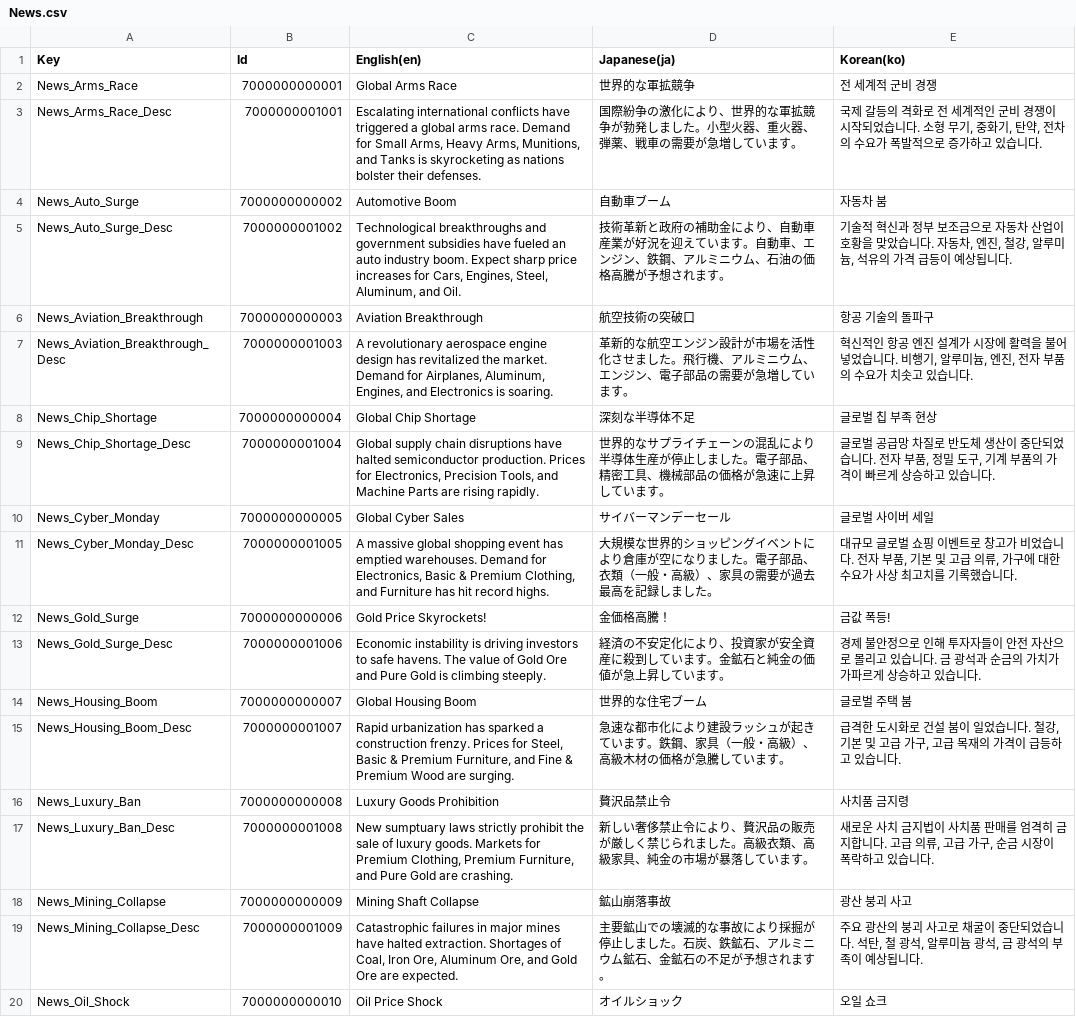
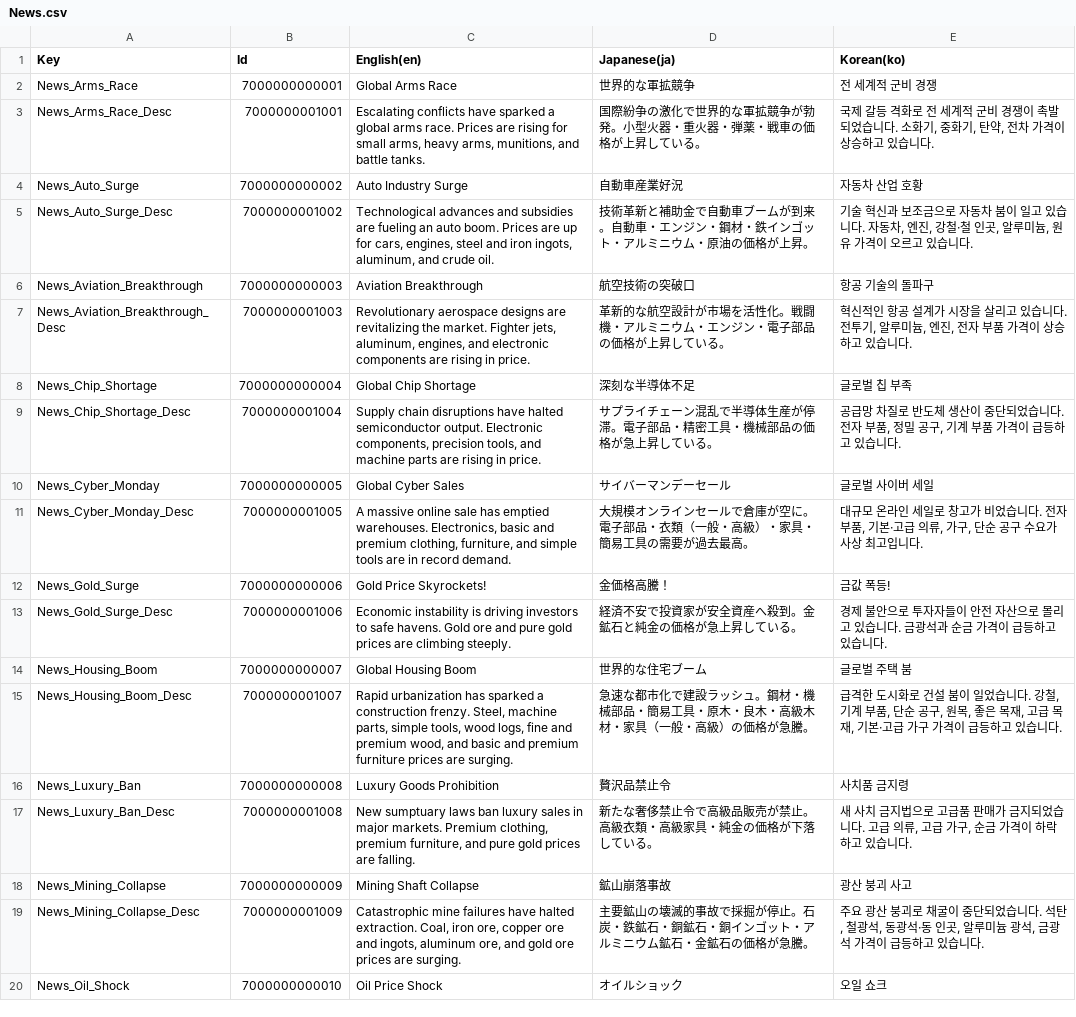
Before and after one commit to vrowdice/Unity_Pantory, a CSV file: Assets/Language/Table/News/News.csv, drawn as a sheet; only a part is shown; the diff covers the shown part only; the diff names each change by its address in the sheet, - before the commit and + after, or states it on an @@ line.

```diff
--- a/Assets/Language/Table/News/News.csv
+++ b/Assets/Language/Table/News/News.csv
-C3 (English(en)): Escalating international conflicts have triggered a global arms race. Demand for Small Arms, Heavy Arms, Munitions, and Tanks is skyrocketing as nations bolster their defenses.
+C3 (English(en)): Escalating conflicts have sparked a global arms race. Prices are rising for small arms, heavy arms, munitions, and battle tanks.
-D3 (Japanese(ja)): …争の激化により、世界的な軍拡競争が勃発しました。小型火器、重火器、弾薬、戦車の需要が急増しています。
+D3 (Japanese(ja)): …争の激化で世界的な軍拡競争が勃発。小型火器・重火器・弾薬・戦車の価格が上昇している。
-E3 (Korean(ko)): …제 갈등의 격화로 전 세계적인 군비 경쟁이 시작되었습니다. 소형 무기, 중화기, 탄약, 전차의 수요가 폭발적으로 증가하고 있…
+E3 (Korean(ko)): …제 갈등 격화로 전 세계적 군비 경쟁이 촉발되었습니다. 소화기, 중화기, 탄약, 전차 가격이 상승하고 있…
-C4 (English(en)): Automotive Boom
+C4 (English(en)): Auto Industry Surge
-D4 (Japanese(ja)): 自動車ブーム
+D4 (Japanese(ja)): 自動車産業好況
-E4 (Korean(ko)): 자동차 붐
+E4 (Korean(ko)): 자동차 산업 호황
-C5 (English(en)): Technological breakthroughs and government subsidies have fueled an auto industry boom. Expect sharp price increases for Cars, Engines, Steel, Aluminum, and Oil.
+C5 (English(en)): Technological advances and subsidies are fueling an auto boom. Prices are up for cars, engines, steel and iron ingots, aluminum, and crude oil.
-D5 (Japanese(ja)): …術革新と政府の補助金により、自動車産業が好況を迎えています。自動車、エンジン、鉄鋼、アルミニウム、石油の価格高騰が予想されます。
+D5 (Japanese(ja)): …術革新と補助金で自動車ブームが到来。自動車・エンジン・鋼材・鉄インゴット・アルミニウム・原油の価格が上昇。
-E5 (Korean(ko)): 기술적 혁신과 정부 보조금으로 자동차 산업이 호황을 맞았습니다. 자동차, 엔진, 철강, 알루미늄, 석유의 가격 급등이 예상됩니다.
+E5 (Korean(ko)): 기술 혁신과 보조금으로 자동차 붐이 일고 있습니다. 자동차, 엔진, 강철·철 인곳, 알루미늄, 원유 가격이 오르고 있습니다.
-C7 (English(en)): A revolutionary aerospace engine design has revitalized the market. Demand for Airplanes, Aluminum, Engines, and Electronics is soaring.
+C7 (English(en)): Revolutionary aerospace designs are revitalizing the market. Fighter jets, aluminum, engines, and electronic components are rising in price.
-D7 (Japanese(ja)): …的な航空エンジン設計が市場を活性化させました。飛行機、アルミニウム、エンジン、電子部品の需要が急増しています。
+D7 (Japanese(ja)): …的な航空設計が市場を活性化。戦闘機・アルミニウム・エンジン・電子部品の価格が上昇している。
-E7 (Korean(ko)): …항공 엔진 설계가 시장에 활력을 불어넣었습니다. 비행기, 알루미늄, 엔진, 전자 부품의 수요가 치솟고 있습…
+E7 (Korean(ko)): …항공 설계가 시장을 살리고 있습니다. 전투기, 알루미늄, 엔진, 전자 부품 가격이 상승하고 있습…
-E8 (Korean(ko)): 글로벌 칩 부족 현상
+E8 (Korean(ko)): 글로벌 칩 부족
-C9 (English(en)): Global supply chain disruptions have halted semiconductor production. Prices for Electronics, Precision Tools, and Machine Parts are rising rapidly.
+C9 (English(en)): Supply chain disruptions have halted semiconductor output. Electronic components, precision tools, and machine parts are rising in price.
-D9 (Japanese(ja)): 世界的なサプライチェーンの混乱により半導体生産が停止しました。電子部品、精密工具、機械部品の価格が急速に上昇しています。
+D9 (Japanese(ja)): サプライチェーン混乱で半導体生産が停滞。電子部品・精密工具・機械部品の価格が急上昇している。
-E9 (Korean(ko)): 글로벌 공급망 차질로 반도체 생산이 중단되었습니다. 전자 부품, 정밀 도구, 기계 부품의 가격이 빠르게 상승하고 있…
+E9 (Korean(ko)): 공급망 차질로 반도체 생산이 중단되었습니다. 전자 부품, 정밀 공구, 기계 부품 가격이 급등하고 있…
-C11 (English(en)): A massive global shopping event has emptied warehouses. Demand for Electronics, Basic & Premium Clothing, and Furniture has hit record highs.
+C11 (English(en)): A massive online sale has emptied warehouses. Electronics, basic and premium clothing, furniture, and simple tools are in record demand.
-D11 (Japanese(ja)): 大規模な世界的ショッピングイベントにより倉庫が空になりました。電子部品、衣類（一般・高級）、家具の需要が過去最高を記録しました。
+D11 (Japanese(ja)): 大規模オンラインセールで倉庫が空に。電子部品・衣類（一般・高級）・家具・簡易工具の需要が過去最高。
-E11 (Korean(ko)): 대규모 글로벌 쇼핑 이벤트로 창고가 비었습니다. 전자 부품, 기본 및 고급 의류, 가구에 대한 수요가 사상 최고치를 기록했습니다.
+E11 (Korean(ko)): 대규모 온라인 세일로 창고가 비었습니다. 전자 부품, 기본·고급 의류, 가구, 단순 공구 수요가 사상 최고입니다.
-C13 (English(en)): …safe havens. The value of Gold Ore and Pure Gold is climbing steeply.
+C13 (English(en)): …safe havens. Gold ore and pure gold prices are climbing steeply.
-D13 (Japanese(ja)): 経済の不安定化により、投資家が安全資産に殺到しています。金鉱石と純金の価値が急上昇しています。
+D13 (Japanese(ja)): 経済不安で投資家が安全資産へ殺到。金鉱石と純金の価格が急上昇している。
-E13 (Korean(ko)): …제 불안정으로 인해 투자자들이 안전 자산으로 몰리고 있습니다. 금 광석과 순금의 가치가 가파르게 상승하고 있…
+E13 (Korean(ko)): …제 불안으로 투자자들이 안전 자산으로 몰리고 있습니다. 금광석과 순금 가격이 급등하고 있…
-C15 (English(en)): …construction frenzy. Prices for Steel, Basic & Premium Furniture, and Fine & Premium Wood are surging.
+C15 (English(en)): …construction frenzy. Steel, machine parts, simple tools, wood logs, fine and premium wood, and basic and premium furniture prices are surging.
-D15 (Japanese(ja)): …な都市化により建設ラッシュが起きています。鉄鋼、家具（一般・高級）、高級木材の価格が急騰しています。
+D15 (Japanese(ja)): …な都市化で建設ラッシュ。鋼材・機械部品・簡易工具・原木・良木・高級木材・家具（一般・高級）の価格が急騰。
-E15 (Korean(ko)): …습니다. 철강, 기본 및 고급 가구, 고급 목재의 가격이…
+E15 (Korean(ko)): …습니다. 강철, 기계 부품, 단순 공구, 원목, 좋은 목재, 고급 목재, 기본·고급 가구 가격이…
-C17 (English(en)): …sumptuary laws strictly prohibit the sale of luxury goods. Markets for Premium Clothing, Premium Furniture, and Pure Gold are crashing.
+C17 (English(en)): …sumptuary laws ban luxury sales in major markets. Premium clothing, premium furniture, and pure gold prices are falling.
-D17 (Japanese(ja)): 新しい奢侈禁止令により、贅沢品の販売が厳しく禁じられました。高級衣類、高級家具、純金の市場が暴落しています。
+D17 (Japanese(ja)): 新たな奢侈禁止令で高級品販売が禁止。高級衣類・高級家具・純金の価格が下落している。
-E17 (Korean(ko)): 새로운 사치 금지법이 사치품 판매를 엄격히 금지합니다. 고급 의류, 고급 가구, 순금 시장이 폭락하고…
+E17 (Korean(ko)): 새 사치 금지법으로 고급품 판매가 금지되었습니다. 고급 의류, 고급 가구, 순금 가격이 하락하고…
-C19 (English(en)): Catastrophic failures in major mines have halted extraction. Shortages of Coal, Iron Ore, Aluminum Ore, and Gold Ore are expected.
+C19 (English(en)): Catastrophic mine failures have halted extraction. Coal, iron ore, copper ore and ingots, aluminum ore, and gold ore prices are surging.
-D19 (Japanese(ja)): 主要鉱山での壊滅的な事故により採掘が停止しました。石炭、鉄鉱石、アルミニウム鉱石、金鉱石の不足が予想されます。
+D19 (Japanese(ja)): 主要鉱山の壊滅的事故で採掘が停止。石炭・鉄鉱石・銅鉱石・銅インゴット・アルミニウム鉱石・金鉱石の価格が急騰。
-E19 (Korean(ko)): …요 광산의 붕괴 사고로 채굴이 중단되었습니다. 석탄, 철 광석, 알루미늄 광석, 금 광석의 부족이 예상됩니다.
+E19 (Korean(ko)): …요 광산 붕괴로 채굴이 중단되었습니다. 석탄, 철광석, 동광석·동 인곳, 알루미늄 광석, 금광석 가격이 급등하고 있습니다.
```
Also changed, not shown: 12 edited cells elsewhere in this file, Assets/Language/Table/Research/Research.csv, 47 other files.
